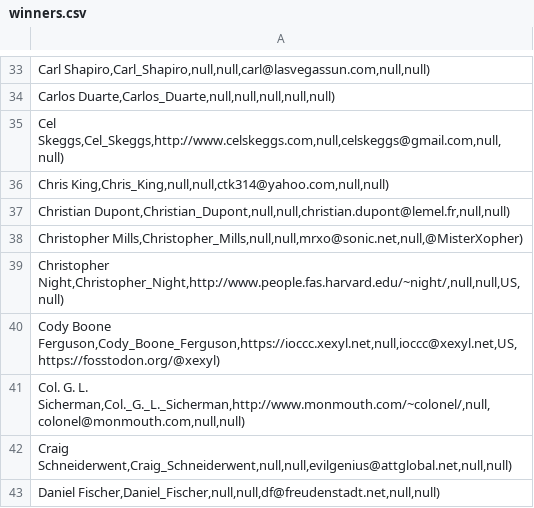
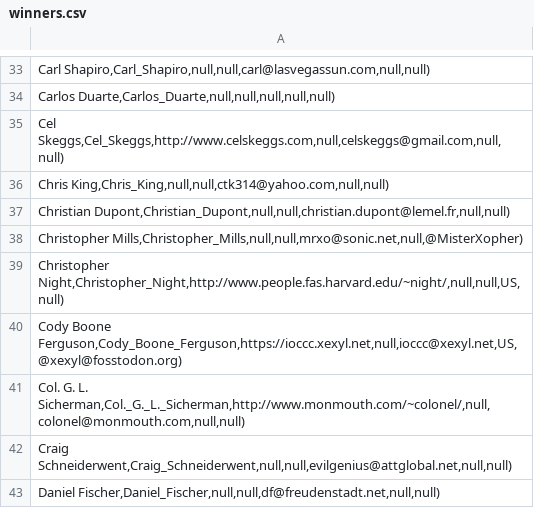
Before and after one commit to ioccc-src/winner, a CSV file: tmp/winners.csv, drawn as a sheet; only a part is shown, gaps mark what is left out.

Commit message:
Fix my mastodon handle in winners.csv
Had URL not format expected in mkiocccentry.

```diff
--- a/tmp/winners.csv
+++ b/tmp/winners.csv
@@ -39,3 +39,3 @@ Christopher Mills,Christopher_Mills,null,null,mrxo@sonic.net,null,@MisterXopher)
 Christopher Night,Christopher_Night,http://www.people.fas.harvard.edu/~night/,null,null,US,null);
-Cody Boone Ferguson,Cody_Boone_Ferguson,https://ioccc.xexyl.net,null,ioccc@xexyl.net,US,https://fosstodon.org/@xexyl);
+Cody Boone Ferguson,Cody_Boone_Ferguson,https://ioccc.xexyl.net,null,ioccc@xexyl.net,US,@xexyl@fosstodon.org);
 Col. G. L. Sicherman,Col._G._L._Sicherman,http://www.monmouth.com/~colonel/,null,colonel@monmouth.com,null,null);
```
